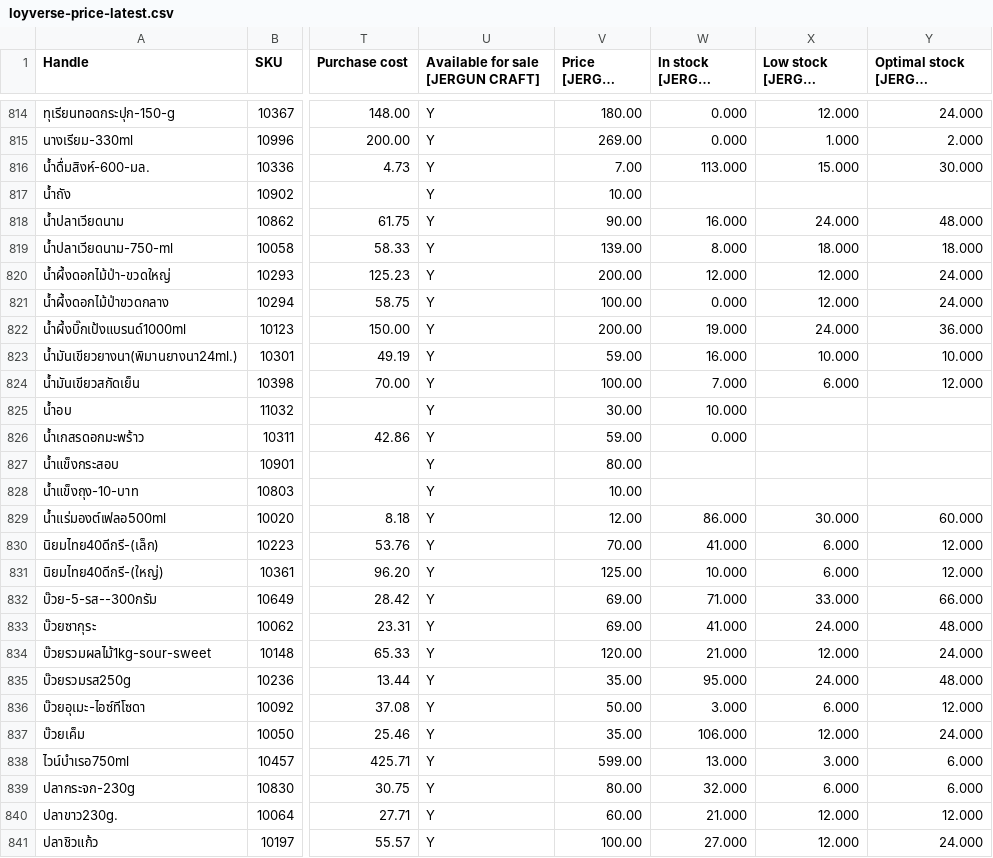
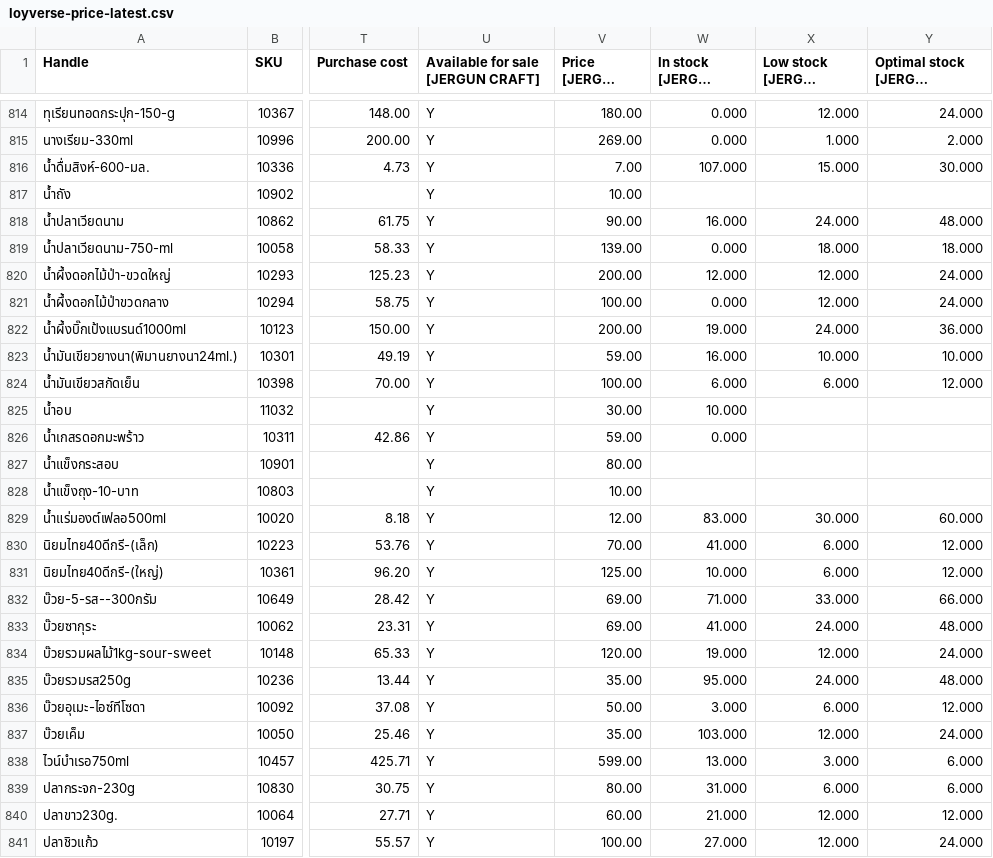
Before and after one commit to kjakkrid1992-tech/loyverse-export-public, a CSV file: data/loyverse-price-latest.csv, drawn as a sheet; only a part is shown, gaps mark what is left out; long unchanged cells end in …; the diff covers the shown part only; the diff names each change by its address in the sheet, - before the commit and + after, or states it on an @@ line.

```diff
--- a/data/loyverse-price-latest.csv
+++ b/data/loyverse-price-latest.csv
-W816 (In stock [JERGUN CRAFT]): 113.000
+W816 (In stock [JERGUN CRAFT]): 107.000
-W819 (In stock [JERGUN CRAFT]): 8.000
+W819 (In stock [JERGUN CRAFT]): 0.000
-W824 (In stock [JERGUN CRAFT]): 7.000
+W824 (In stock [JERGUN CRAFT]): 6.000
-W829 (In stock [JERGUN CRAFT]): 86.000
+W829 (In stock [JERGUN CRAFT]): 83.000
-W834 (In stock [JERGUN CRAFT]): 21.000
+W834 (In stock [JERGUN CRAFT]): 19.000
-W837 (In stock [JERGUN CRAFT]): 106.000
+W837 (In stock [JERGUN CRAFT]): 103.000
-W839 (In stock [JERGUN CRAFT]): 32.000
+W839 (In stock [JERGUN CRAFT]): 31.000
```
Also changed, not shown: 83 edited cells elsewhere in this file, 1 other file.
